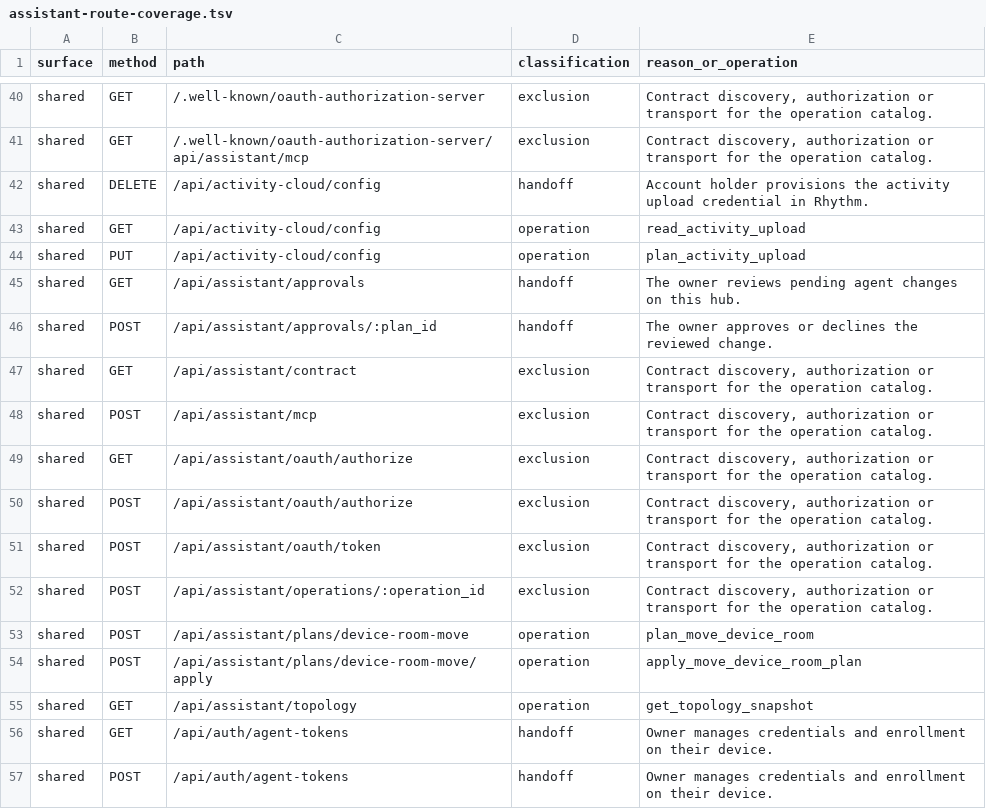
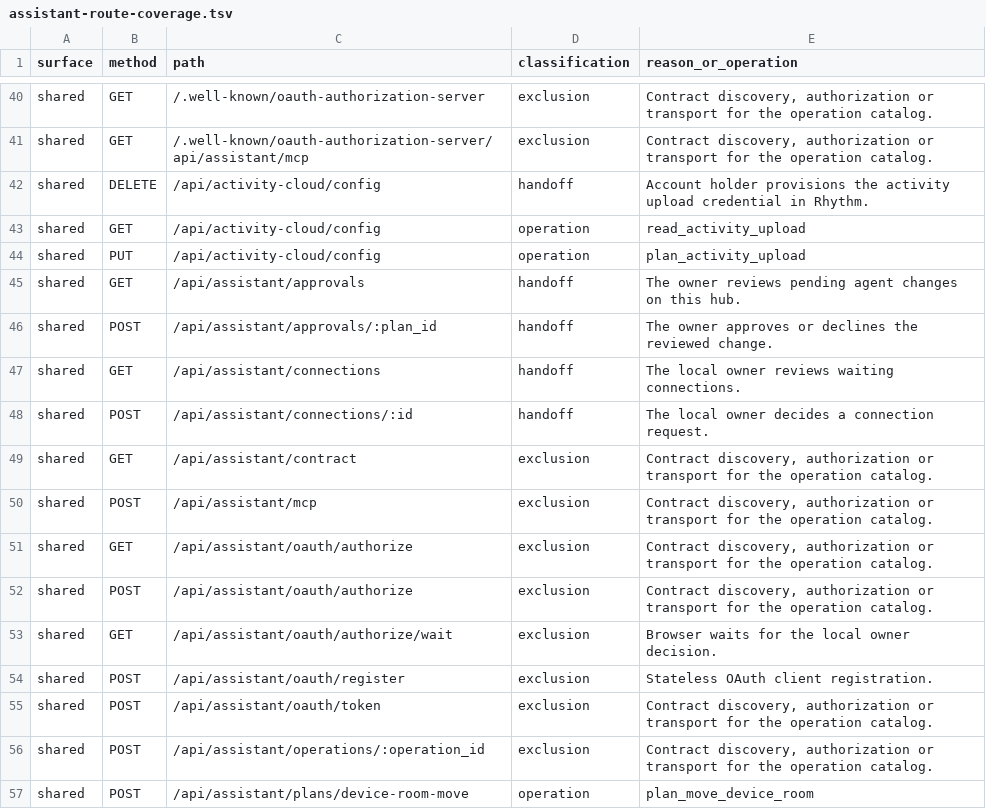
Before and after one commit to sticktrk/rhythm-os, a TSV file: docs/architecture/assistant-route-coverage.tsv, drawn as a sheet; only a part is shown, gaps mark what is left out; the shorter side is filled out with more unchanged rows.

Commit message:
Authorize assistant clients on the owning hub and signal waiting reviews

```diff
--- a/docs/architecture/assistant-route-coverage.tsv
+++ b/docs/architecture/assistant-route-coverage.tsv
@@ -46,2 +46,4 @@ shared	GET	/api/assistant/approvals	handoff	The owner reviews pending agent chan
 shared	POST	/api/assistant/approvals/:plan_id	handoff	The owner approves or declines the reviewed change.
+shared	GET	/api/assistant/connections	handoff	The local owner reviews waiting connections.
+shared	POST	/api/assistant/connections/:id	handoff	The local owner decides a connection request.
 shared	GET	/api/assistant/contract	exclusion	Contract discovery, authorization or transport for the operation catalog.
@@ -50,2 +52,4 @@ shared	GET	/api/assistant/oauth/authorize	exclusion	Contract discovery, authoriz
 shared	POST	/api/assistant/oauth/authorize	exclusion	Contract discovery, authorization or transport for the operation catalog.
+shared	GET	/api/assistant/oauth/authorize/wait	exclusion	Browser waits for the local owner decision.
+shared	POST	/api/assistant/oauth/register	exclusion	Stateless OAuth client registration.
 shared	POST	/api/assistant/oauth/token	exclusion	Contract discovery, authorization or transport for the operation catalog.
```
Also changed, not shown: 19 other files.
